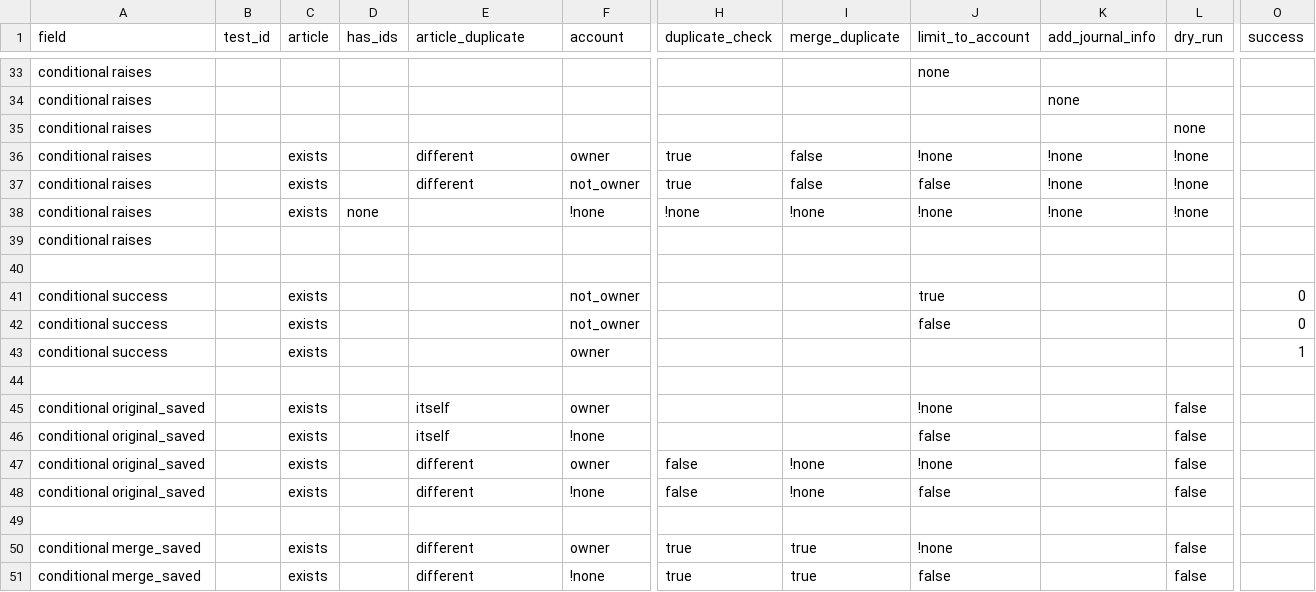
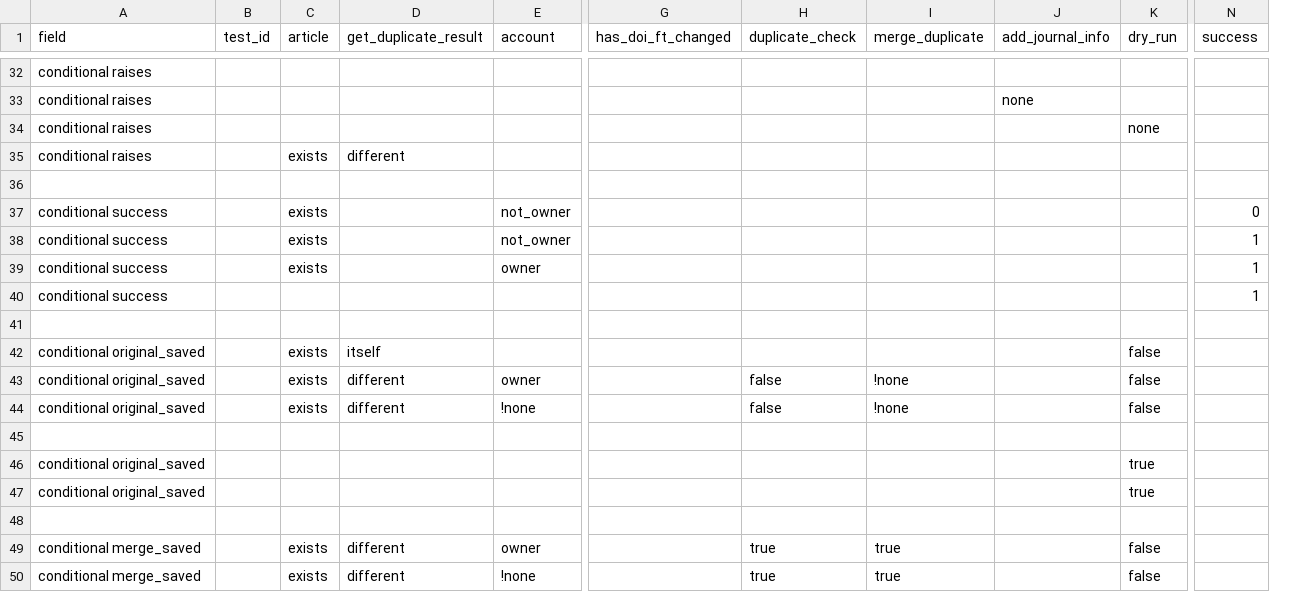
Before and after one commit to DOAJ/doaj, a CSV file: doajtest/matrices/article_create_article/create_article.settings.csv, drawn as a sheet; only a part is shown, gaps mark what is left out; removed rows and columns are numbered as before the commit, all else as after; rows hold the shown columns only; the diff covers the shown part only; the diff names each change by its address in the sheet, - before the commit and + after, or states it on an @@ line.

Commit message:
add create_article and helpers UTs

```diff
--- a/doajtest/matrices/article_create_article/create_article.settings.csv
+++ b/doajtest/matrices/article_create_article/create_article.settings.csv
-column D (has_ids), empty
+column G (has_doi_ft_changed), empty
-column J (limit_to_account), rows 33-36: none |  |  | !none; rows 41-45: true | false |  |  | !none; rows 47-51: !none | false |  | !none | false
-D1: article_duplicate
+D1: get_duplicate_result
-E35 (account): owner
+E35 (account): (empty)
-H35 (duplicate_check): true
+H35 (duplicate_check): (empty)
-I35 (merge_duplicate): false
+I35 (merge_duplicate): (empty)
-J35 (add_journal_info): !none
+J35 (add_journal_info): (empty)
-K35 (dry_run): !none
+K35 (dry_run): (empty)
-row 37: conditional raises |  | exists |  | different | not_owner | true | false | false | !none | !none
-row 38: conditional raises |  | exists | none |  | !none | !none | !none | !none | !none | !none
-row 39: conditional raises
-N38 (success): 0
+N38 (success): 1
+row 40: conditional success |  |  |  |  |  |  |  |  |  | 1
-E42 (account): owner
+E42 (account): (empty)
-row 46: conditional original_saved |  | exists |  | itself | !none |  |  | false |  | false
+row 46: conditional original_saved |  |  |  |  |  |  |  |  | true
+row 47: conditional original_saved |  |  |  |  |  |  |  |  | true
+row 48: (empty)
```
Also changed, not shown: 9 added rows, 10 removed rows, 2 moved rows and 12 edited cells elsewhere in this file, 8 other files.
